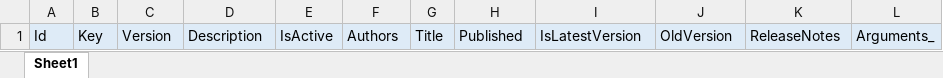
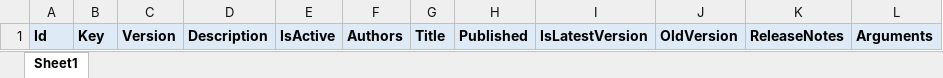
Before and after one commit to masatomix/uipath-orchestrator-api-node, an Excel workbook: src/templateProcesses.xlsx, sheet Sheet1, drawn as a sheet; values as stored, in another font and other column widths than the file's, no borders; the diff names each change by its address in the sheet, - before the commit and + after, or states it on an @@ line.

```diff
--- a/src/templateProcesses.xlsx (sheet Sheet1)
+++ b/src/templateProcesses.xlsx (sheet Sheet1)
-A1:L1 bold: off
+A1:L1 bold: on
-L1: Arguments_
+L1: Arguments
```
Also changed, not shown: src/templateLogs.xlsx, src/templateReleases.xlsx, 1 other file.
